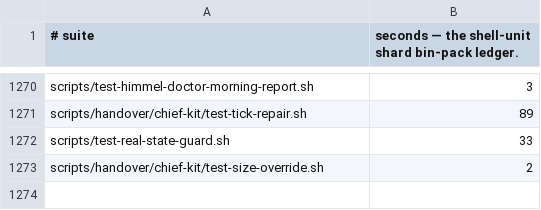
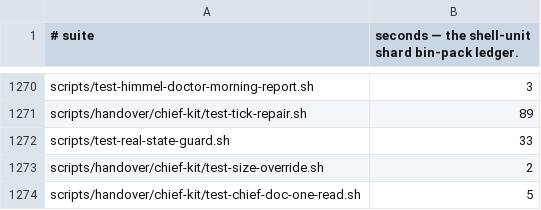
Before and after one commit to yotamleo-org/Himmel, a TSV file: scripts/ci/suite-durations.tsv, drawn as a sheet; only a part is shown, gaps mark what is left out.

```diff
--- a/scripts/ci/suite-durations.tsv
+++ b/scripts/ci/suite-durations.tsv
@@ -1273 +1273,2 @@ scripts/test-real-state-guard.sh	33
 scripts/handover/chief-kit/test-size-override.sh	2
+scripts/handover/chief-kit/test-chief-doc-one-read.sh	5
```
Also changed, not shown: scripts/ci/suite-tiers.tsv, 4 other files.
